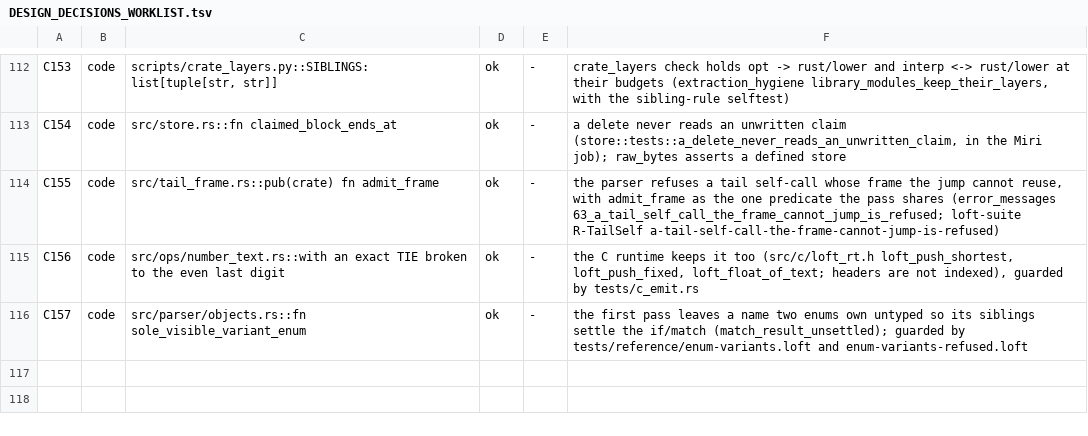
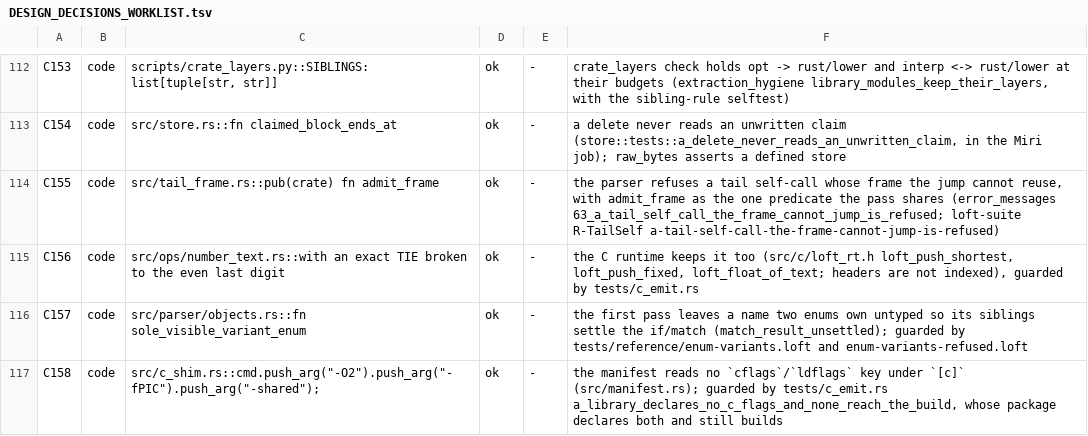
Before and after one commit to loft-lang/loft, a TSV file: doc/claude/DESIGN_DECISIONS_WORKLIST.tsv, drawn as a sheet; only a part is shown, gaps mark what is left out.

```diff
--- a/doc/claude/DESIGN_DECISIONS_WORKLIST.tsv
+++ b/doc/claude/DESIGN_DECISIONS_WORKLIST.tsv
@@ -116 +116,2 @@ C156	code	src/ops/number_text.rs::with an exact TIE broken to the even last digi
 C157	code	src/parser/objects.rs::fn sole_visible_variant_enum	ok	-	the first pass leaves a name two enums own untyped so its siblings settle the if/match (match_result_unsettled); guarded by tests/reference/enum-variants.loft and enum-variants-refused.loft
+C158	code	src/c_shim.rs::cmd.push_arg("-O2").push_arg("-fPIC").push_arg("-shared");	ok	-	the manifest reads no `cflags`/`ldflags` key under `[c]` (src/manifest.rs); guarded by tests/c_emit.rs a_library_declares_no_c_flags_and_none_reach_the_build, whose package declares both and still builds
```
Also changed, not shown: 4 other files.
